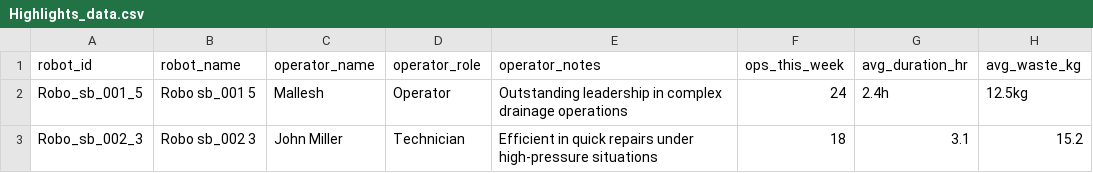
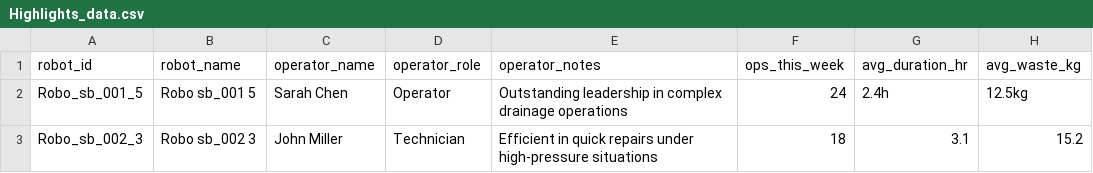
Before and after one commit to shudhanvi/SHUDH_ANVI_MAIN, a CSV file: public/datafiles/Highlights_data.csv, drawn as a sheet; only a part is shown; the diff names each change by its address in the sheet, - before the commit and + after, or states it on an @@ line.

```diff
--- a/public/datafiles/Highlights_data.csv
+++ b/public/datafiles/Highlights_data.csv
-C2 (operator_name): Mallesh
+C2 (operator_name): Sarah Chen
```
Also changed, not shown: public/datafiles/records_updated.csv, 9 other files.
